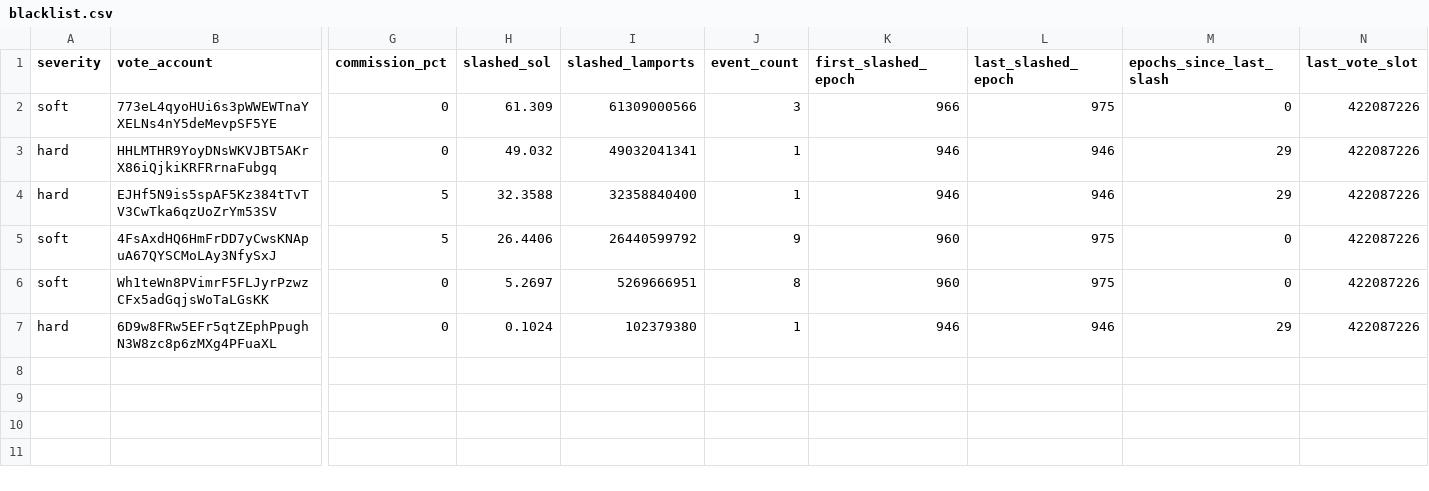
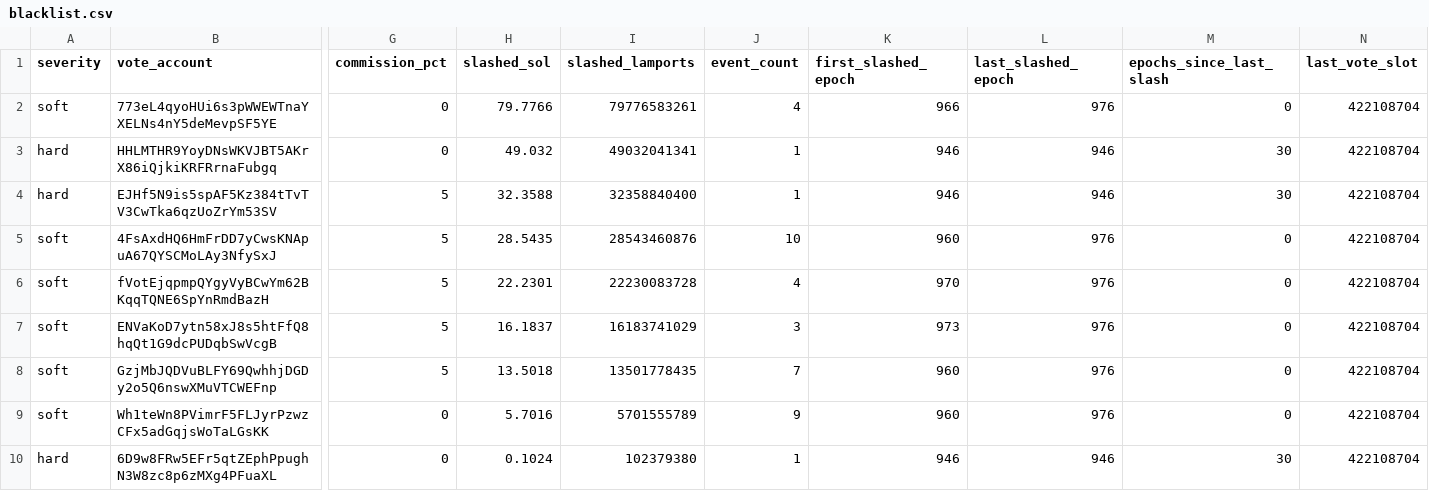
Before and after one commit to ryanSherry/marinade_blacklist, a CSV file: data/blacklist.csv, drawn as a sheet; only a part is shown, gaps mark what is left out; addresses are those after the commit; rows hold the shown columns only; the diff names each change by its address in the sheet, - before the commit and + after, or states it on an @@ line.

```diff
--- a/data/blacklist.csv
+++ b/data/blacklist.csv
-H2 (slashed_sol): 61.309
+H2 (slashed_sol): 79.7766
-I2 (slashed_lamports): 61309000566
+I2 (slashed_lamports): 79776583261
-J2 (event_count): 3
+J2 (event_count): 4
-L2 (last_slashed_epoch): 975
+L2 (last_slashed_epoch): 976
-N2:N5 (last_vote_slot): 422087226
+N2:N5 (last_vote_slot): 422108704
-M3:M4 (epochs_since_last_slash): 29
+M3:M4 (epochs_since_last_slash): 30
-H5 (slashed_sol): 26.4406
+H5 (slashed_sol): 28.5435
-I5 (slashed_lamports): 26440599792
+I5 (slashed_lamports): 28543460876
-J5 (event_count): 9
+J5 (event_count): 10
-L5 (last_slashed_epoch): 975
+L5 (last_slashed_epoch): 976
+row 6: soft | fVotEjqpmpQYgyVyBCwYm62BKqqTQNE6SpYnRmdBazH | 5 | 22.2301 | 22230083728 | 4 | 970 | 976 | 0 | 422108704
+row 7: soft | ENVaKoD7ytn58xJ8s5htFfQ8hqQt1G9dcPUDqbSwVcgB | 5 | 16.1837 | 16183741029 | 3 | 973 | 976 | 0 | 422108704
+row 8: soft | GzjMbJQDVuBLFY69QwhhjDGDy2o5Q6nswXMuVTCWEFnp | 5 | 13.5018 | 13501778435 | 7 | 960 | 976 | 0 | 422108704
-H9 (slashed_sol): 5.2697
+H9 (slashed_sol): 5.7016
-I9 (slashed_lamports): 5269666951
+I9 (slashed_lamports): 5701555789
-J9 (event_count): 8
+J9 (event_count): 9
-L9 (last_slashed_epoch): 975
+L9 (last_slashed_epoch): 976
-N9:N10 (last_vote_slot): 422087226
+N9:N10 (last_vote_slot): 422108704
-M10 (epochs_since_last_slash): 29
+M10 (epochs_since_last_slash): 30
```
Also changed, not shown: 11 other files.
